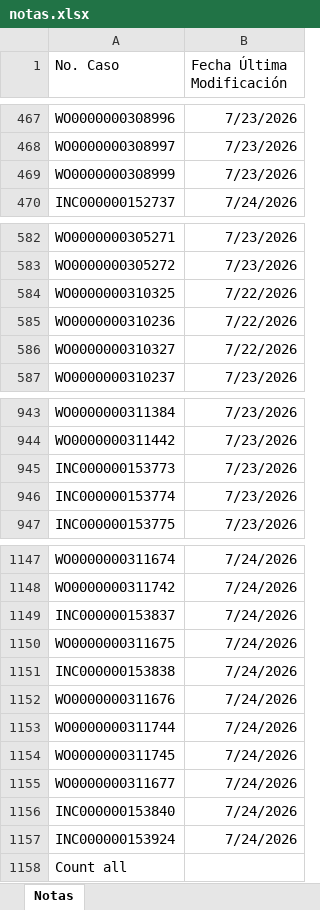
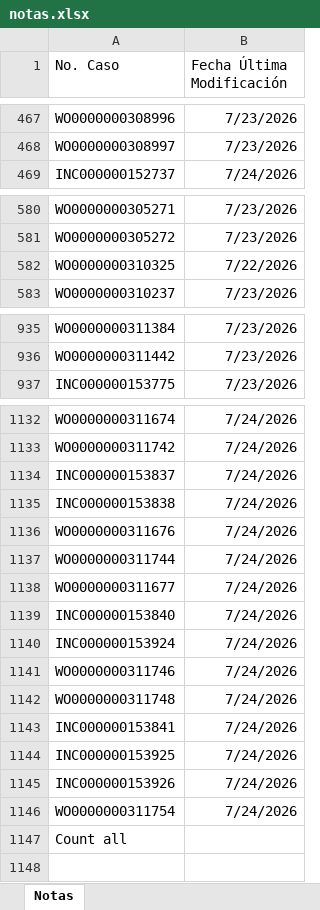
Before and after one commit to gersoncs/SPT, an Excel workbook: notas.xlsx, sheet Notas, drawn as a sheet; only a part is shown, gaps mark what is left out; values as stored, in another font and other column widths than the file's, no borders; removed rows and columns are numbered as before the commit, all else as after; the diff covers the shown part only; the diff names each change by its address in the sheet, - before the commit and + after, or states it on an @@ line.

```diff
--- a/notas.xlsx (sheet Notas)
+++ b/notas.xlsx (sheet Notas)
-row 469: WO0000000308999 | 7/23/2026
-row 585: WO0000000310236 | 7/22/2026
-row 586: WO0000000310327 | 7/22/2026
-row 945: INC000000153773 | 7/23/2026
-row 946: INC000000153774 | 7/23/2026
-row 1150: WO0000000311675 | 7/24/2026
-row 1154: WO0000000311745 | 7/24/2026
+row 1141: WO0000000311746 | 7/24/2026
+row 1142: WO0000000311748 | 7/24/2026
+row 1143: INC000000153841 | 7/24/2026
+row 1144: INC000000153925 | 7/24/2026
+row 1145: INC000000153926 | 7/24/2026
+row 1146: WO0000000311754 | 7/24/2026
```
Also changed, not shown: 10 removed rows and 15 edited cells elsewhere in this sheet, datos.xlsx.
